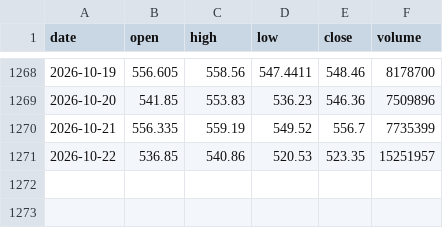
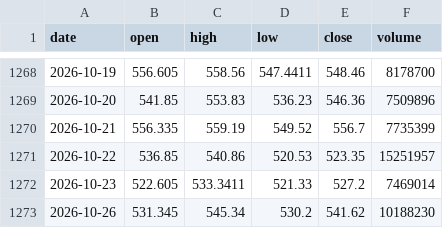
Before and after one commit to jovannicamejo/claudetradingbot, a CSV file: data/SMH_daily.csv, drawn as a sheet; only a part is shown, gaps mark what is left out.

```diff
--- a/data/SMH_daily.csv
+++ b/data/SMH_daily.csv
@@ -1271 +1271,3 @@ date,open,high,low,close,volume
 2026-10-22,536.85,540.86,520.53,523.35,15251957
+2026-10-23,522.605,533.3411,521.33,527.2,7469014
+2026-10-26,531.345,545.34,530.2,541.62,10188230
```
Also changed, not shown: data/HOOD_daily.csv, data/QQQ_daily.csv, 16 other files.
